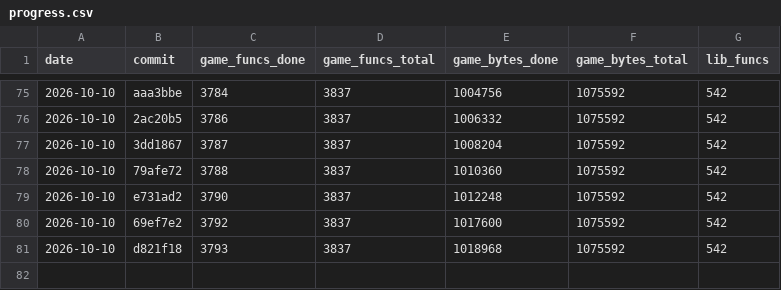
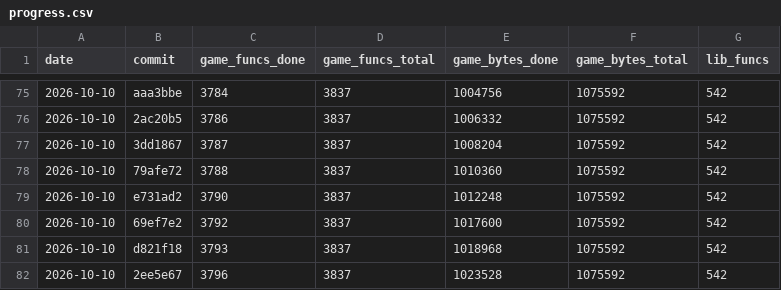
Before and after one commit to maurizi/ff9-decomp, a CSV file: docs/progress.csv, drawn as a sheet; only a part is shown, gaps mark what is left out.

```diff
--- a/docs/progress.csv
+++ b/docs/progress.csv
@@ -81 +81,2 @@ date,commit,game_funcs_done,game_funcs_total,game_bytes_done,game_bytes_total,li
 2026-10-10,d821f18,3793,3837,1018968,1075592,542
+2026-10-10,2ee5e67,3796,3837,1023528,1075592,542
```
